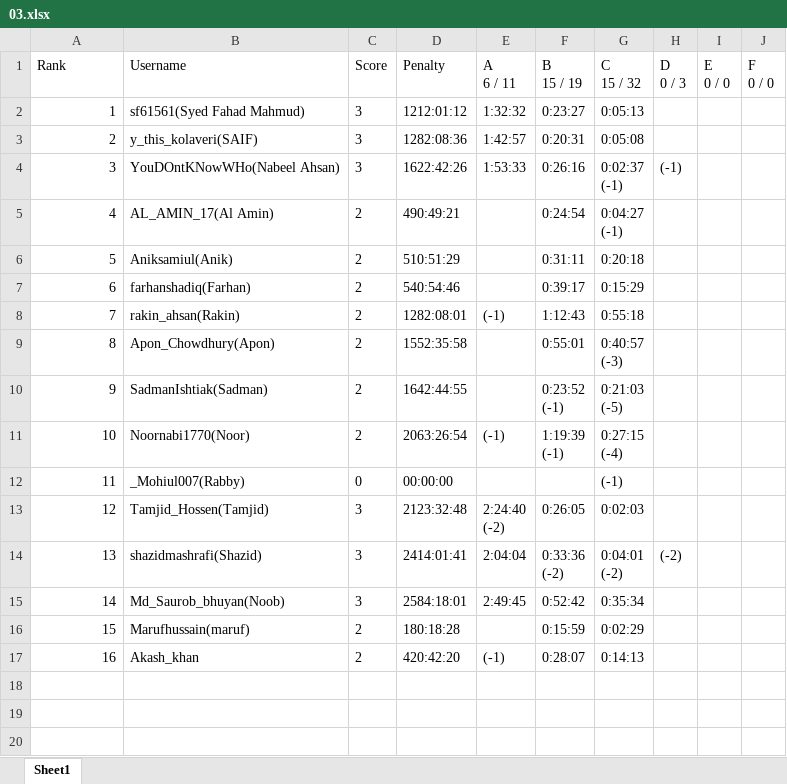
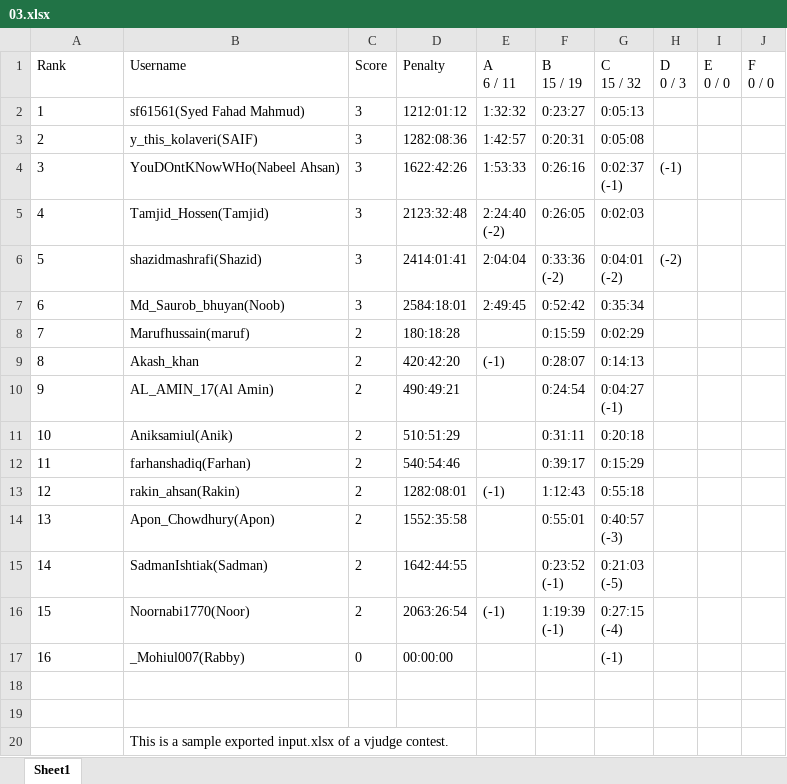
Before and after one commit to maruf-hossain74/Team_Formation_From_Vjudge_Standings, an Excel workbook: Leaderboards/03.xlsx, sheet Sheet1, drawn as a sheet; values as stored, in another font and other column widths than the file's, no borders; addresses are those after the commit; ↵ is a line break in a cell; the diff names each change by its address in the sheet, - before the commit and + after, or states it on an @@ line.

```diff
--- a/Leaderboards/03.xlsx (sheet Sheet1)
+++ b/Leaderboards/03.xlsx (sheet Sheet1)
-A2:A4 alignment: right
+A2:A4 alignment: left
+row 5: 4 | Tamjid_Hossen(Tamjid) | 3 | 2123:32:48 | 2:24:40 ↵ (-2) | 0:26:05 | 0:02:03
+row 6: 5 | shazidmashrafi(Shazid) | 3 | 2414:01:41 | 2:04:04 | 0:33:36 ↵ (-2) | 0:04:01 ↵ (-2) | (-2)
@@ row 15 moved to row 7: 6 @@
@@ row 16 moved to row 8: 7 @@
@@ row 17 moved to row 9: 8 @@
@@ column A (Rank) renumbered between rows 10 and 17 @@
-row 18: 12 | Tamjid_Hossen(Tamjid) | 3 | 2123:32:48 | 2:24:40 ↵ (-2) | 0:26:05 | 0:02:03
+row 18: (empty)
-row 19: 13 | shazidmashrafi(Shazid) | 3 | 2414:01:41 | 2:04:04 | 0:33:36 ↵ (-2) | 0:04:01 ↵ (-2) | (-2)
+row 19: (empty)
+row 20:  | This is a sample exported input.xlsx of a vjudge contest.
```
Also changed, not shown: Leaderboards/01.xlsx, Leaderboards/02.xlsx, 1 other file.
